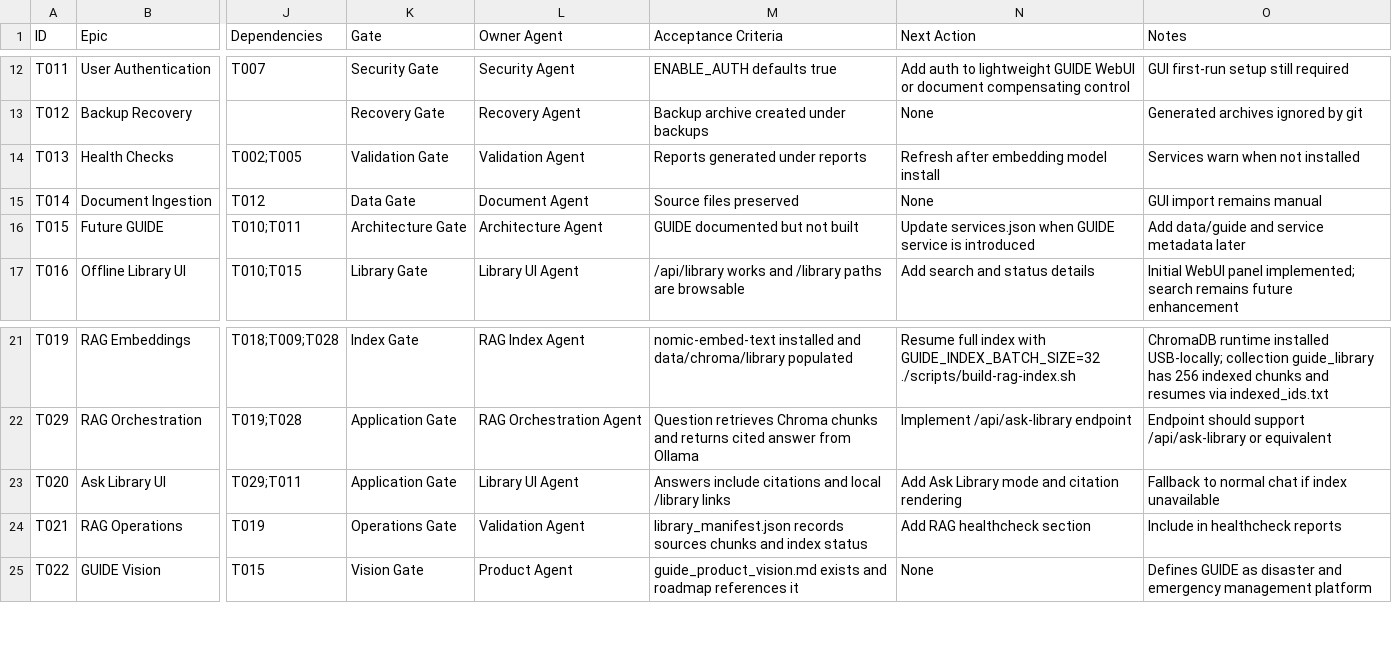
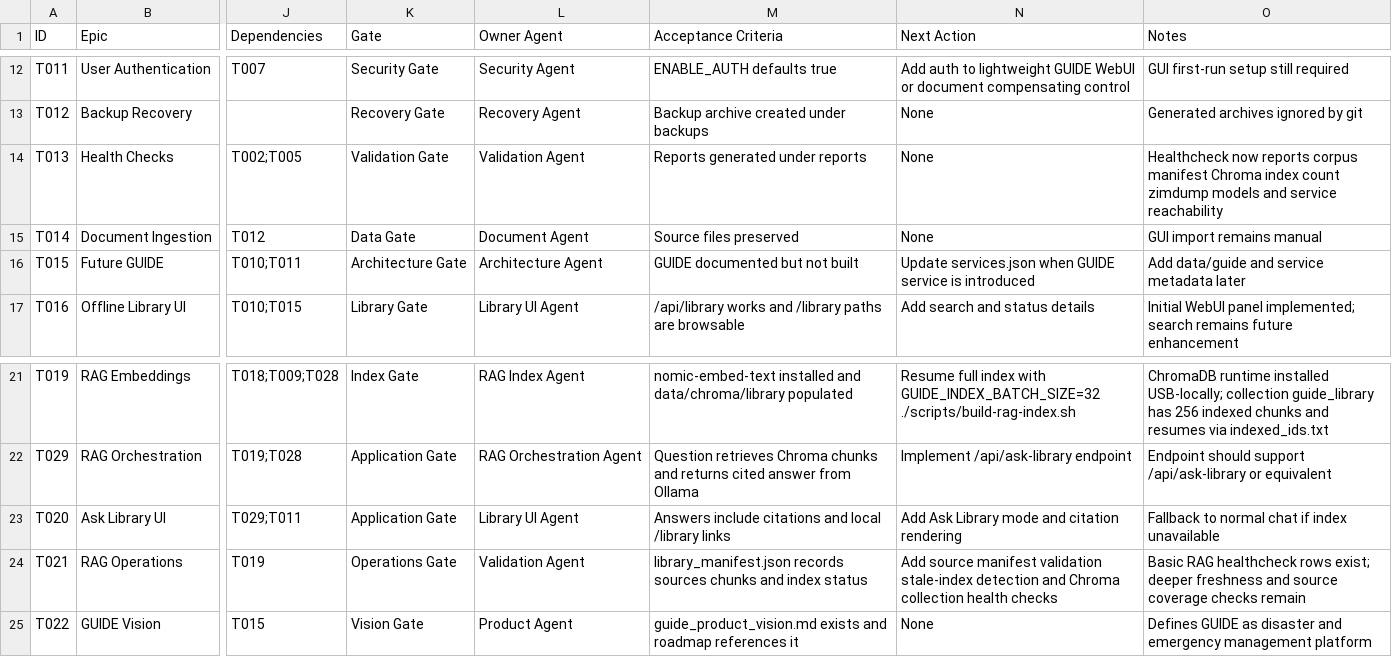
Before and after one commit to adcwrk/guide_stick, a CSV file: tracker/task_tracker.csv, drawn as a sheet; only a part is shown, gaps mark what is left out; the diff names each change by its address in the sheet, - before the commit and + after, or states it on an @@ line.

```diff
--- a/tracker/task_tracker.csv
+++ b/tracker/task_tracker.csv
-N14 (Next Action): Refresh after embedding model install
+N14 (Next Action): None
-O14 (Notes): Services warn when not installed
+O14 (Notes): Healthcheck now reports corpus manifest Chroma index count zimdump models and service reachability
-N24 (Next Action): Add RAG healthcheck section
+N24 (Next Action): Add source manifest validation stale-index detection and Chroma collection health checks
-O24 (Notes): Include in healthcheck reports
+O24 (Notes): Basic RAG healthcheck rows exist; deeper freshness and source coverage checks remain
```
Also changed, not shown: 2 other files.
